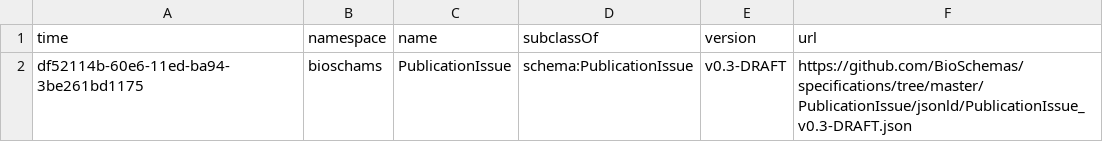
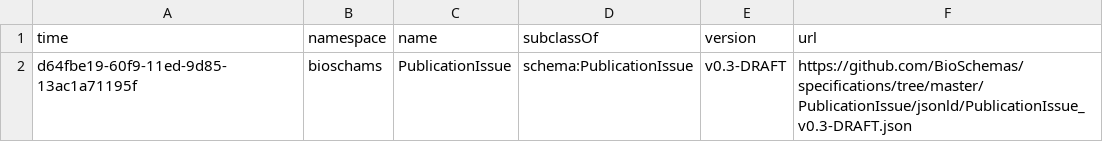
Before and after one commit to BioSchemas/bioschemas-dde, a CSV file: latest-updated-profiles/PublicationIssue.csv, drawn as a sheet.

```diff
--- a/latest-updated-profiles/PublicationIssue.csv
+++ b/latest-updated-profiles/PublicationIssue.csv
@@ -1,2 +1,2 @@
 time,namespace,name,subclassOf,version,url
-df52114b-60e6-11ed-ba94-3be261bd1175,bioschams,PublicationIssue,schema:PublicationIssue,v0.3-DRAFT,https://github.com/BioSchemas/specifications/tree/master/PublicationIssue/jsonld/PublicationIssue_v0.3-DRAFT.json
+d64fbe19-60f9-11ed-9d85-13ac1a71195f,bioschams,PublicationIssue,schema:PublicationIssue,v0.3-DRAFT,https://github.com/BioSchemas/specifications/tree/master/PublicationIssue/jsonld/PublicationIssue_v0.3-DRAFT.json
```
Also changed, not shown: latest-updated-profiles/ComputationalWorkflow.csv, latest-updated-profiles/PublicationVolume.csv, 7 other files.
